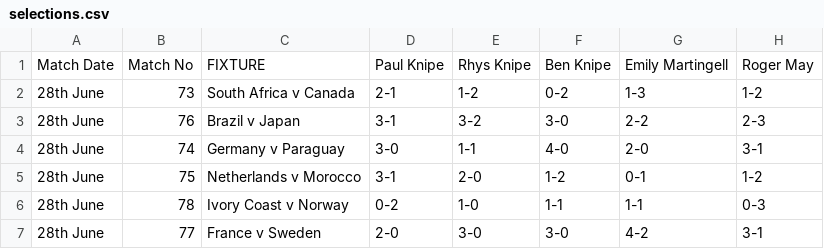
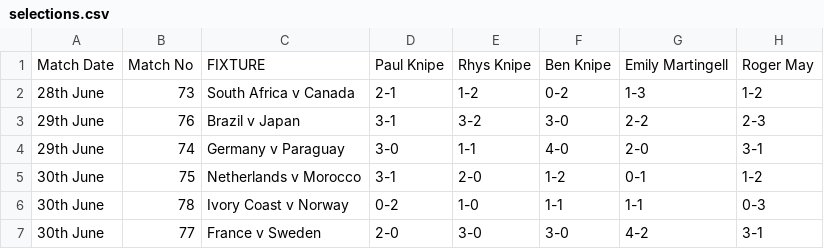
Before and after one commit to ps9786/pl-predictions, a CSV file: wc/selections.csv, drawn as a sheet; only a part is shown; the diff names each change by its address in the sheet, - before the commit and + after, or states it on an @@ line.

```diff
--- a/wc/selections.csv
+++ b/wc/selections.csv
-A3:A4: 28th June
+A3:A4: 29th June
-A5:A7: 28th June
+A5:A7: 30th June
```
Also changed, not shown: 4 other files.
